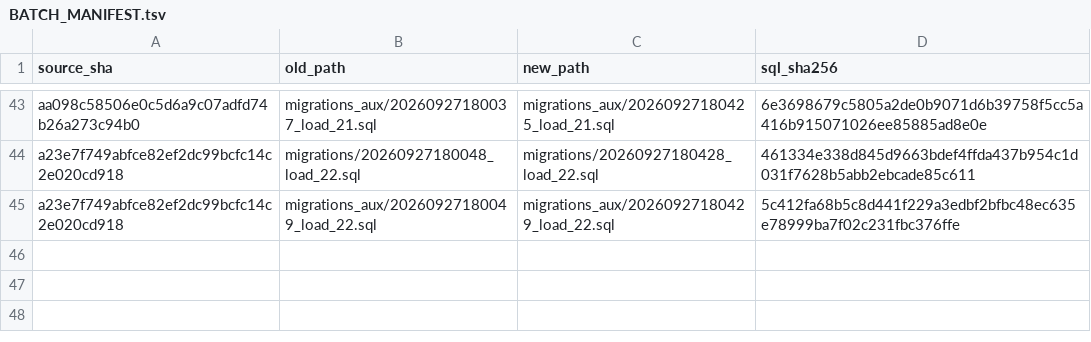
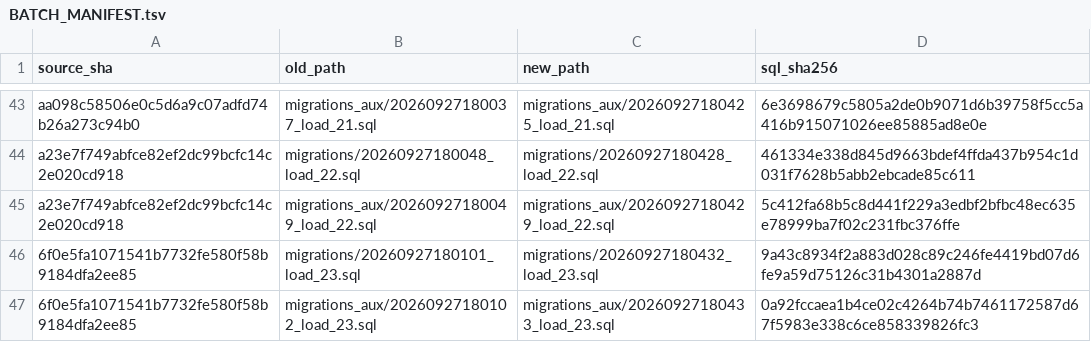
Before and after one commit to san-wonderful-tests/atlas-batch-queue-proof-20260927, a TSV file: BATCH_MANIFEST.tsv, drawn as a sheet; only a part is shown, gaps mark what is left out.

Commit message:
Finalize Atlas SQL from proof/load-23

```diff
--- a/BATCH_MANIFEST.tsv
+++ b/BATCH_MANIFEST.tsv
@@ -45 +45,3 @@ a23e7f749abfce82ef2dc99bcfc14c2e020cd918	migrations/20260927180048_load_22.sql	m
 a23e7f749abfce82ef2dc99bcfc14c2e020cd918	migrations_aux/20260927180049_load_22.sql	migrations_aux/20260927180429_load_22.sql	5c412fa68b5c8d441f229a3edbf2bfbc48ec635e78999ba7f02c231fbc376ffe
+6f0e5fa1071541b7732fe580f58b9184dfa2ee85	migrations/20260927180101_load_23.sql	migrations/20260927180432_load_23.sql	9a43c8934f2a883d028c89c246fe4419bd07d6fe9a59d75126c31b4301a2887d
+6f0e5fa1071541b7732fe580f58b9184dfa2ee85	migrations_aux/20260927180102_load_23.sql	migrations_aux/20260927180433_load_23.sql	0a92fccaea1b4ce02c4264b74b7461172587d67f5983e338c6ce858339826fc3
```
Also changed, not shown: 4 other files.
